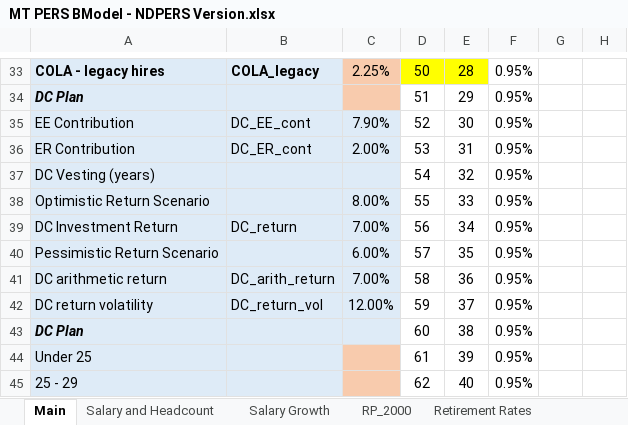
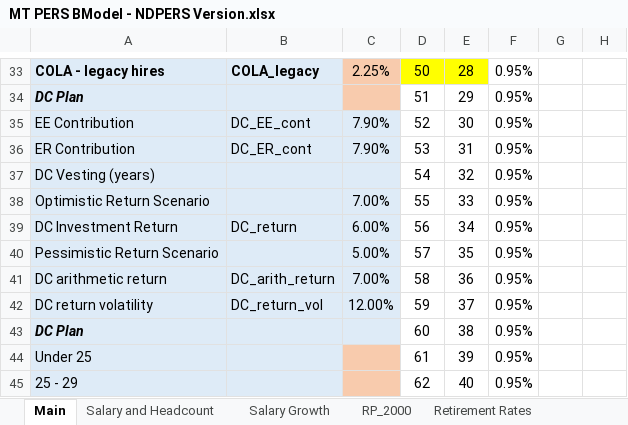
Before and after one commit to truongbui88/Montana-PERS, an Excel workbook: MT PERS BModel - NDPERS Version.xlsx, sheet Main, drawn as a sheet; only a part is shown, gaps mark what is left out; values as stored, in another font and other column widths than the file's, no borders; charts and pictures not drawn; the diff names each change by its address in the sheet, - before the commit and + after, or states it on an @@ line.

```diff
--- a/MT PERS BModel - NDPERS Version.xlsx (sheet Main)
+++ b/MT PERS BModel - NDPERS Version.xlsx (sheet Main)
-C36: 2.00%
+C36: 7.90%
-C38: 8.00%
+C38: 7.00%
-C39: 7.00%
+C39: 6.00%
-C40: 6.00%
+C40: 5.00%
```
Also changed, not shown: 1 other file.
